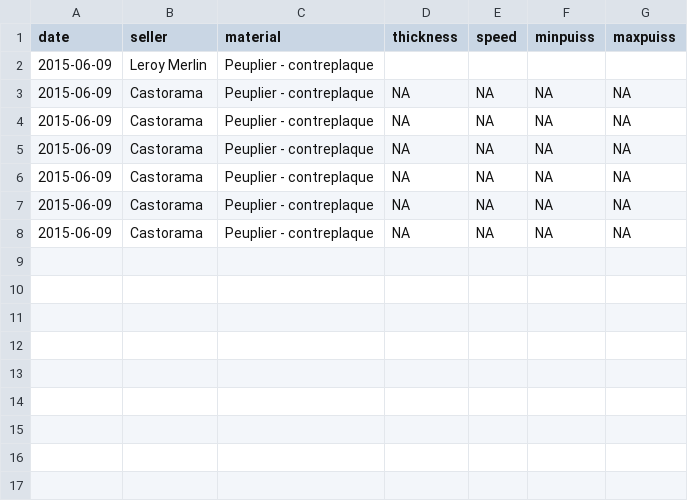
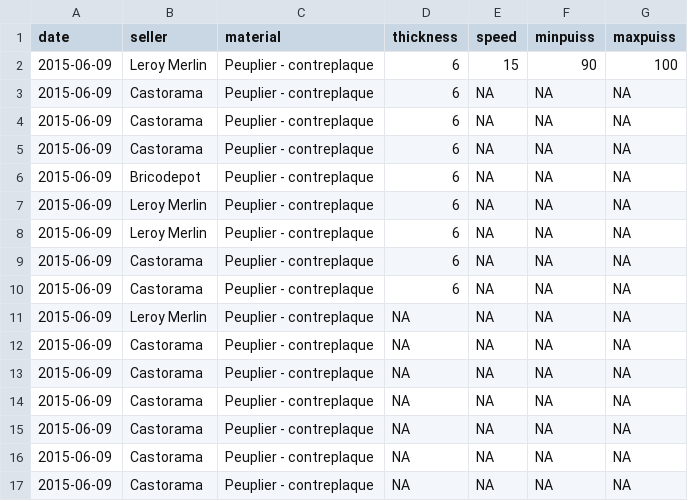
Before and after one commit to bettingf/LaserCutterPredict, a CSV file: parameters.csv, drawn as a sheet.

```diff
--- a/parameters.csv
+++ b/parameters.csv
@@ -1,3 +1,12 @@
 "date","seller","material","thickness","speed","minpuiss","maxpuiss"
-2015-06-09,"Leroy Merlin","Peuplier - contreplaque","","","",""
+2015-06-09,"Leroy Merlin","Peuplier - contreplaque","6","15","90","100"
+2015-06-09,"Castorama","Peuplier - contreplaque","6",NA,NA,NA
+2015-06-09,"Castorama","Peuplier - contreplaque","6",NA,NA,NA
+2015-06-09,"Castorama","Peuplier - contreplaque","6",NA,NA,NA
+2015-06-09,"Bricodepot","Peuplier - contreplaque","6",NA,NA,NA
+2015-06-09,"Leroy Merlin","Peuplier - contreplaque","6",NA,NA,NA
+2015-06-09,"Leroy Merlin","Peuplier - contreplaque","6",NA,NA,NA
+2015-06-09,"Castorama","Peuplier - contreplaque","6",NA,NA,NA
+2015-06-09,"Castorama","Peuplier - contreplaque","6",NA,NA,NA
+2015-06-09,"Leroy Merlin","Peuplier - contreplaque",NA,NA,NA,NA
 2015-06-09,"Castorama","Peuplier - contreplaque",NA,NA,NA,NA
```
Also changed, not shown: 1 other file.
